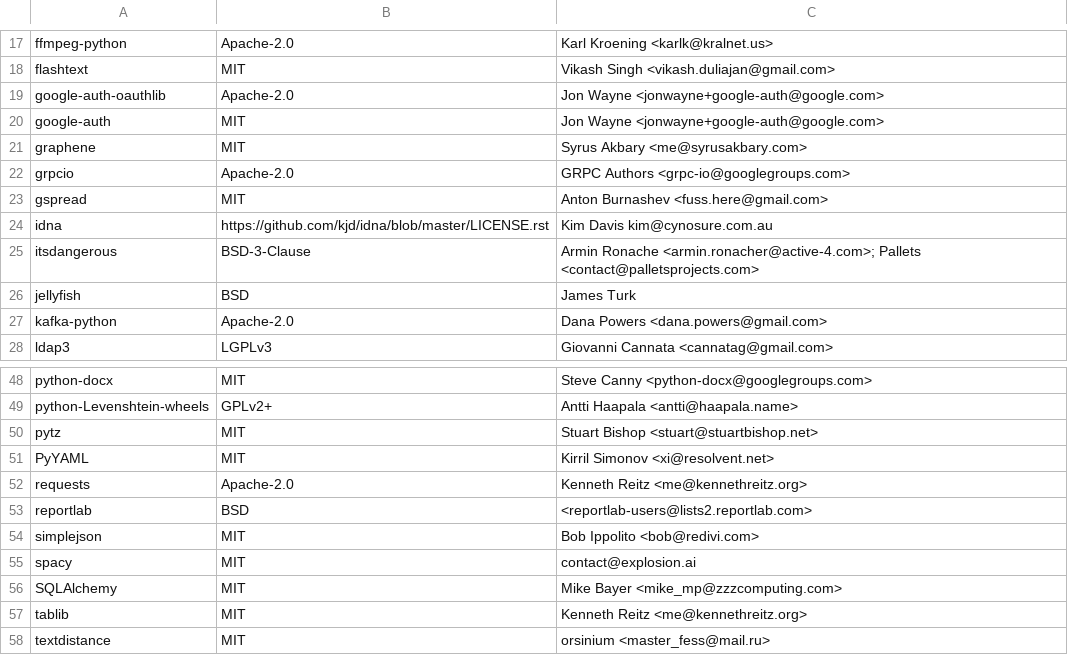
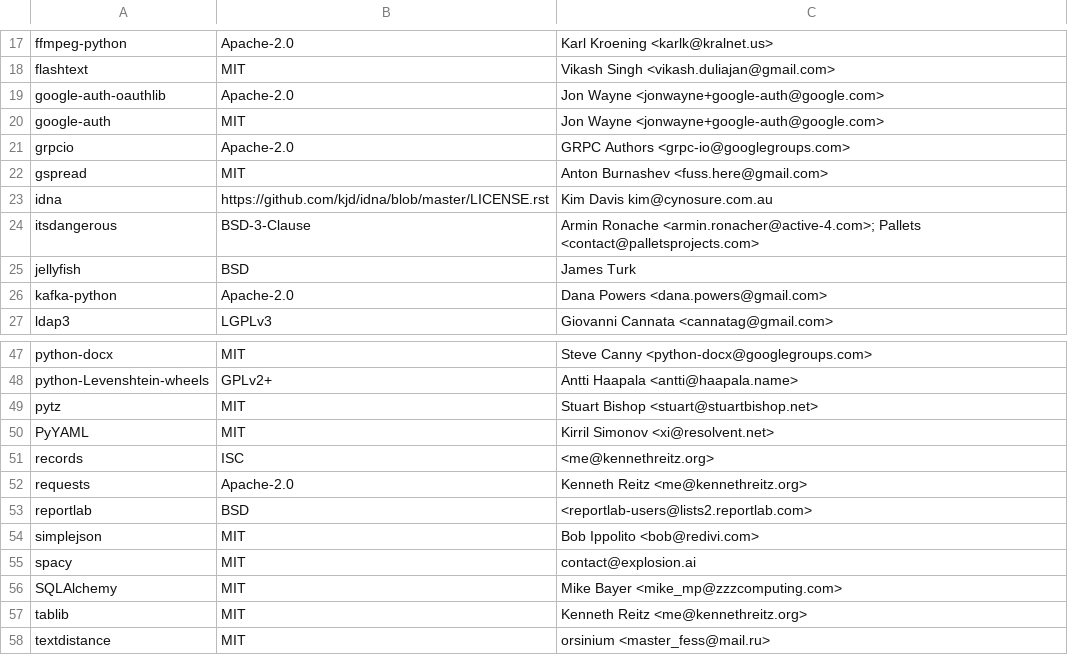
Before and after one commit to raffishquartan/Klayers, a CSV file: pipeline/serverless_python3.8/config/Klayers-devp38/packages.csv, drawn as a sheet; only a part is shown, gaps mark what is left out.

Commit message:
new packages

```diff
--- a/pipeline/serverless_python3.8/config/Klayers-devp38/packages.csv
+++ b/pipeline/serverless_python3.8/config/Klayers-devp38/packages.csv
@@ -20,3 +20,2 @@ google-auth-oauthlib,Apache-2.0,Jon Wayne <jonwayne+google-auth@google.com>
 google-auth,MIT,Jon Wayne <jonwayne+google-auth@google.com>
-graphene, MIT, Syrus Akbary <me@syrusakbary.com>
 grpcio,Apache-2.0,GRPC Authors <grpc-io@googlegroups.com>
@@ -51,2 +50,3 @@ pytz,MIT,Stuart Bishop <stuart@stuartbishop.net>
 PyYAML,MIT,Kirril Simonov <xi@resolvent.net>
+records,ISC,<me@kennethreitz.org>
 requests,Apache-2.0,Kenneth Reitz <me@kennethreitz.org>
```
Also changed, not shown: pipeline/serverless_python3.8/config/Klayers-prodp38/packages.csv, 1 other file.
